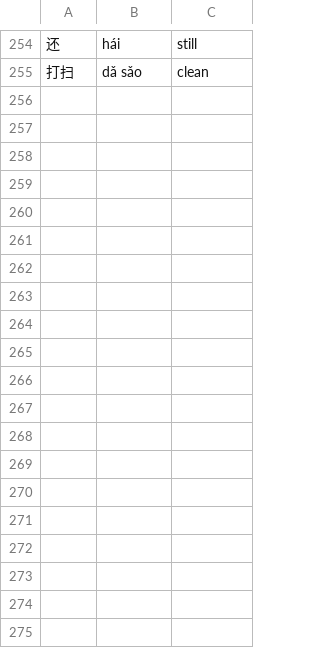
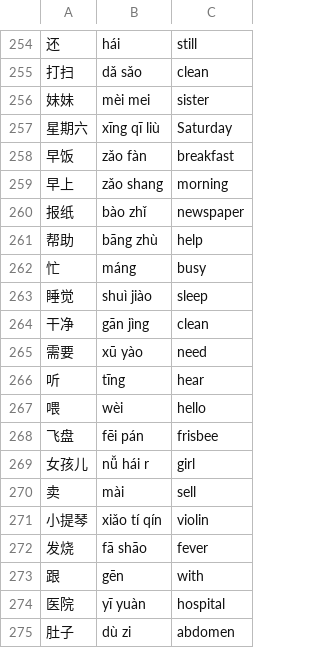
Before and after one commit to dtieber/flashcards, a CSV file: vocabulary.csv, drawn as a sheet; only a part is shown, gaps mark what is left out; the diff covers the shown part only; the diff names each change by its address in the sheet, - before the commit and + after, or states it on an @@ line.

Commit message:
feat: extend vocabulary
by all words until the end of section 2 unit 9

```diff
--- a/vocabulary.csv
+++ b/vocabulary.csv
+row 256: 妹妹 | mèi mei | sister
+row 257: 星期六 | xīng qī liù | Saturday
+row 258: 早饭 | zǎo fàn | breakfast
+row 259: 早上 | zǎo shang | morning
+row 260: 报纸 | bào zhǐ | newspaper
+row 261: 帮助 | bāng zhù | help
+row 262: 忙 | máng | busy
+row 263: 睡觉 | shuì jiào | sleep
+row 264: 干净 | gān jìng | clean
+row 265: 需要 | xū yào | need
+row 266: 听 | tīng | hear
+row 267: 喂 | wèi | hello
+row 268: 飞盘 | fēi pán | frisbee
+row 269: 女孩儿 | nǚ hái r | girl
+row 270: 卖 | mài | sell
+row 271: 小提琴 | xiǎo tí qín | violin
+row 272: 发烧 | fā shāo | fever
+row 273: 跟 | gēn | with
+row 274: 医院 | yī yuàn | hospital
+row 275: 肚子 | dù zi | abdomen
```
Also changed, not shown: 15 added rows elsewhere in this file.
